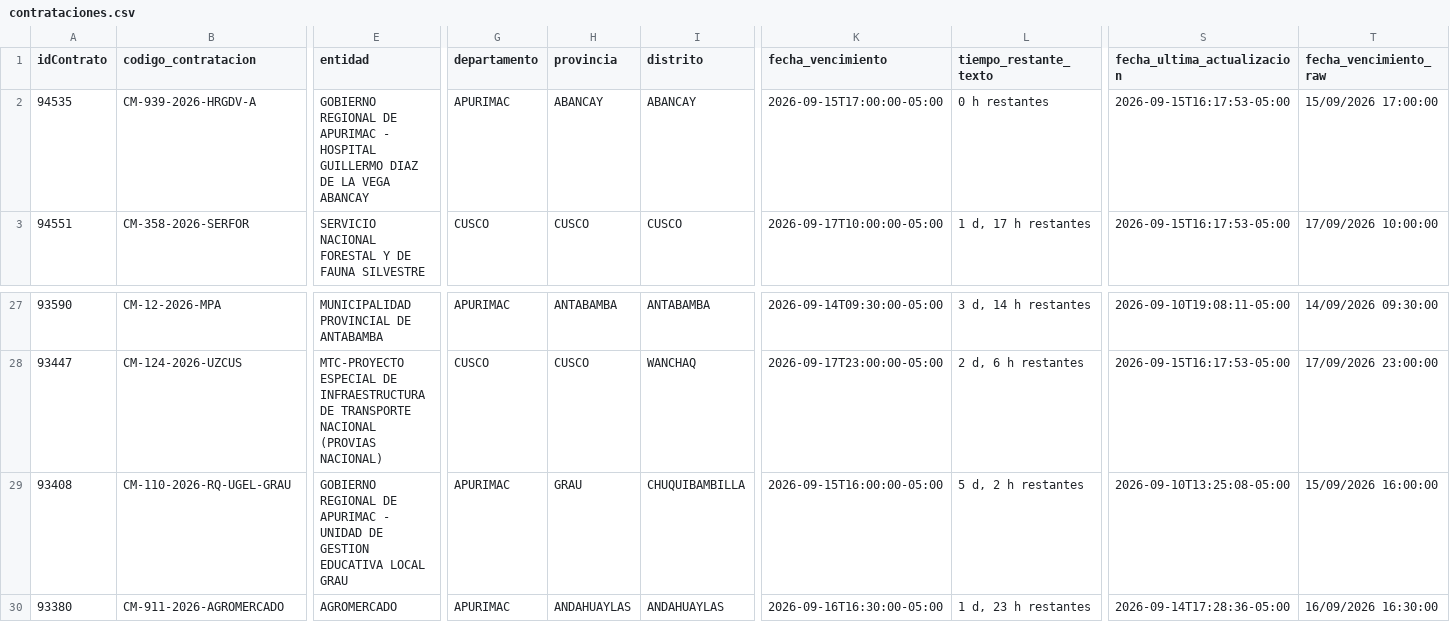
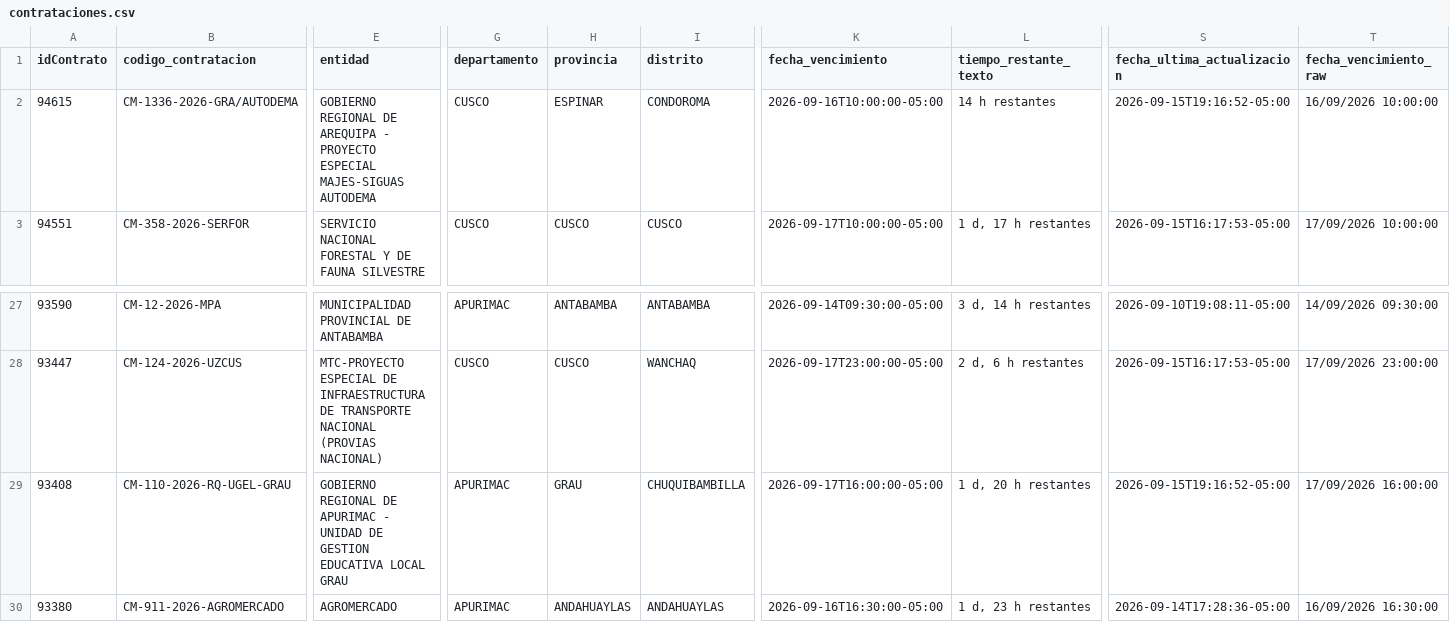
Before and after one commit to Natgato/monitor-seace-cusco, a CSV file: data/contrataciones.csv, drawn as a sheet; only a part is shown, gaps mark what is left out; the diff covers the shown part only; the diff names each change by its address in the sheet, - before the commit and + after, or states it on an @@ line.

```diff
--- a/data/contrataciones.csv
+++ b/data/contrataciones.csv
-A2 (idContrato): 94535
+A2 (idContrato): 94615
-B2 (codigo_contratacion): CM-939-2026-HRGDV-A
+B2 (codigo_contratacion): CM-1336-2026-GRA/AUTODEMA
-E2 (entidad): …REGIONAL DE APURIMAC - HOSPITAL GUILLERMO DIAZ DE LA VEGA ABANCAY
+E2 (entidad): …REGIONAL DE AREQUIPA - PROYECTO ESPECIAL MAJES-SIGUAS AUTODEMA
-G2 (departamento): APURIMAC
+G2 (departamento): CUSCO
-H2 (provincia): ABANCAY
+H2 (provincia): ESPINAR
-I2 (distrito): ABANCAY
+I2 (distrito): CONDOROMA
-K2 (fecha_vencimiento): 2026-09-15T17:00:00-05:00
+K2 (fecha_vencimiento): 2026-09-16T10:00:00-05:00
-L2 (tiempo_restante_texto): 0 h restantes
+L2 (tiempo_restante_texto): 14 h restantes
-S2 (fecha_ultima_actualizacion): 2026-09-15T16:17:53-05:00
+S2 (fecha_ultima_actualizacion): 2026-09-15T19:16:52-05:00
-T2 (fecha_vencimiento_raw): 15/09/2026 17:00:00
+T2 (fecha_vencimiento_raw): 16/09/2026 10:00:00
-K29 (fecha_vencimiento): 2026-09-15T16:00:00-05:00
+K29 (fecha_vencimiento): 2026-09-17T16:00:00-05:00
-L29 (tiempo_restante_texto): 5 d, 2 h restantes
+L29 (tiempo_restante_texto): 1 d, 20 h restantes
-S29 (fecha_ultima_actualizacion): 2026-09-10T13:25:08-05:00
+S29 (fecha_ultima_actualizacion): 2026-09-15T19:16:52-05:00
-T29 (fecha_vencimiento_raw): 15/09/2026 16:00:00
+T29 (fecha_vencimiento_raw): 17/09/2026 16:00:00
```
Also changed, not shown: 4 edited cells elsewhere in this file, data/items.csv, 1 other file.
